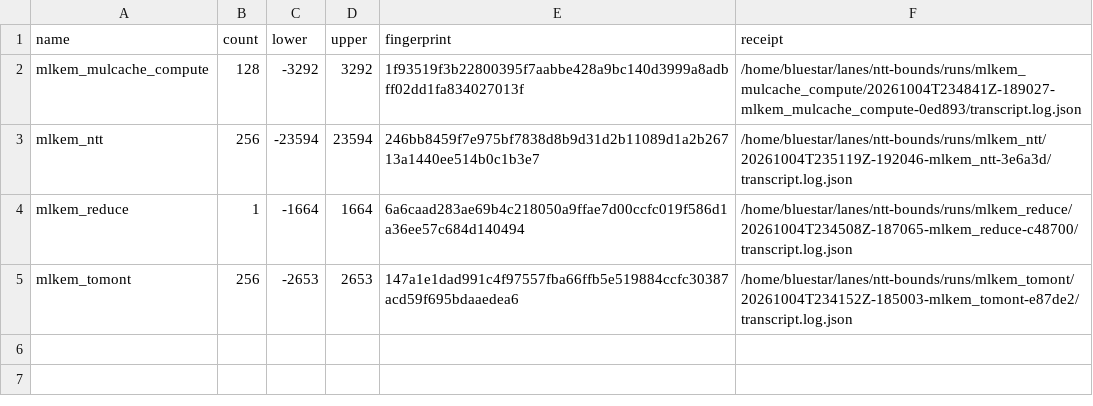
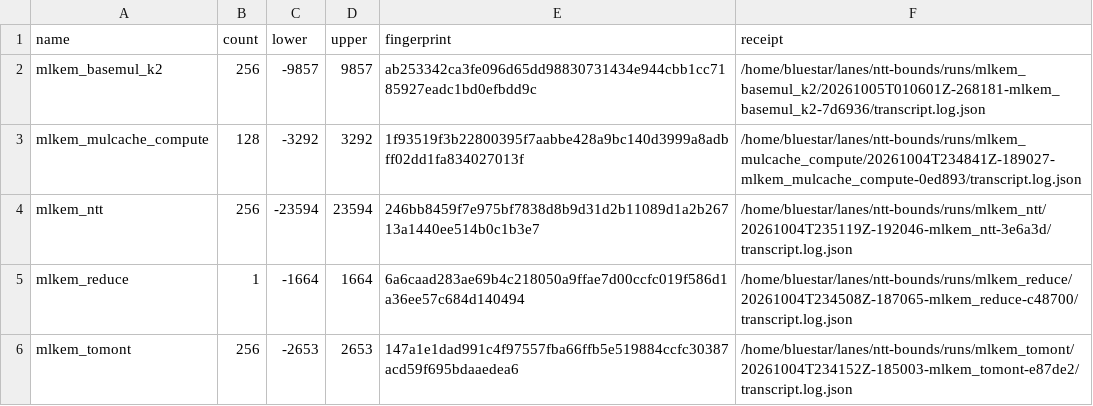
Before and after one commit to BenKnill/s2n-bignum, a TSV file: ntt-bounds/results.tsv, drawn as a sheet; the diff names each change by its address in the sheet, - before the commit and + after, or states it on an @@ line.

```diff
--- a/ntt-bounds/results.tsv
+++ b/ntt-bounds/results.tsv
+row 2: mlkem_basemul_k2 | 256 | -9857 | 9857 | ab253342ca3fe096d65dd98830731434e944cbb1cc7185927eadc1bd0efbdd9c | /home/bluestar/lanes/ntt-bounds/runs/mlkem_basemul_k2/20261005T010601Z-268181-mlkem_basemul_k2-7d6936/transcript.log.json
```
